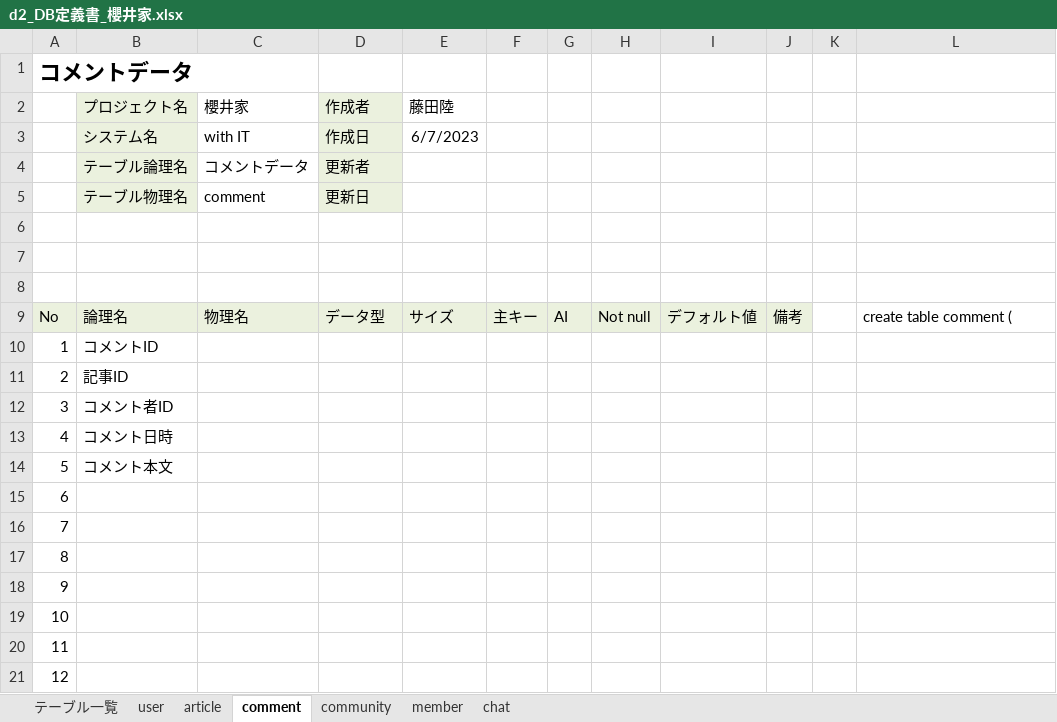
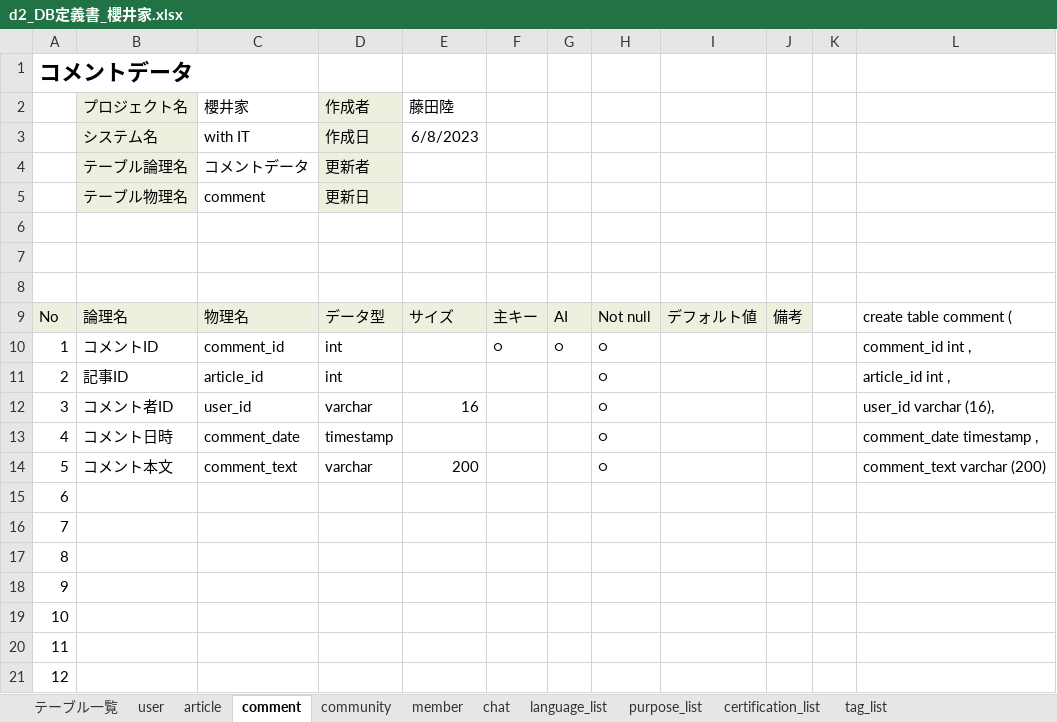
Before and after one commit to dojo2023/D-2, an Excel workbook: doc/d2_DB定義書_櫻井家.xlsx, sheet comment, drawn as a sheet; only a part is shown; values as stored, in another font and other column widths than the file's, no borders; the diff names each change by its address in the sheet, - before the commit and + after, or states it on an @@ line.

```diff
--- a/doc/d2_DB定義書_櫻井家.xlsx (sheet comment)
+++ b/doc/d2_DB定義書_櫻井家.xlsx (sheet comment)
+sheet tab: language_list
+sheet tab: purpose_list
+sheet tab: certification_list
+sheet tab: tag_list
-E3 (藤田陸): 6/7/2023
+E3 (藤田陸): 6/8/2023
-C10 (櫻井家): (empty)
+C10 (櫻井家): comment_id
-D10:D11 (作成者): (empty)
+D10:D11 (作成者): int
-F10: (empty)
+F10: ○
-G10: (empty)
+G10: ○
-H10:H14: (empty)
+H10:H14: ○
-L10: (empty)
+L10: comment_id int ,
-C11 (櫻井家): (empty)
+C11 (櫻井家): article_id
-L11: (empty)
+L11: article_id int ,
-C12 (櫻井家): (empty)
+C12 (櫻井家): user_id
-D12 (作成者): (empty)
+D12 (作成者): varchar
-E12 (藤田陸): (empty)
+E12 (藤田陸): 16
-L12: (empty)
+L12: user_id varchar (16),
-C13 (櫻井家): (empty)
+C13 (櫻井家): comment_date
-D13 (作成者): (empty)
+D13 (作成者): timestamp
-L13: (empty)
+L13: comment_date timestamp ,
-C14 (櫻井家): (empty)
+C14 (櫻井家): comment_text
-D14 (作成者): (empty)
+D14 (作成者): varchar
-E14 (藤田陸): (empty)
+E14 (藤田陸): 200
-L14: (empty)
+L14: comment_text varchar (200)
```
Also changed, not shown: sheet article, sheet chat, sheet user, sheet community, sheet member, sheet テーブル一覧, 1 other file.
